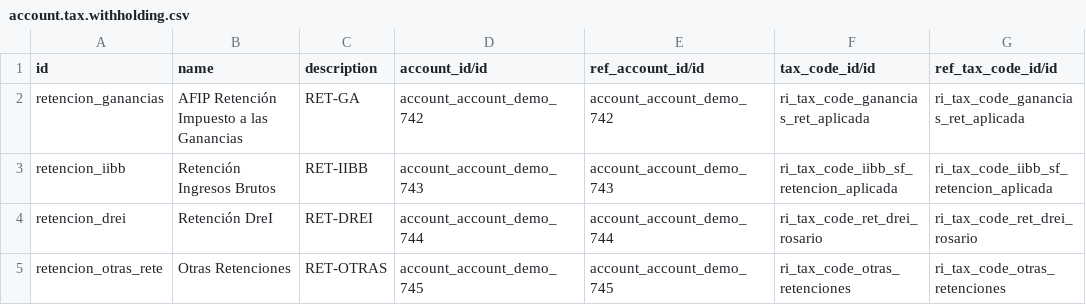
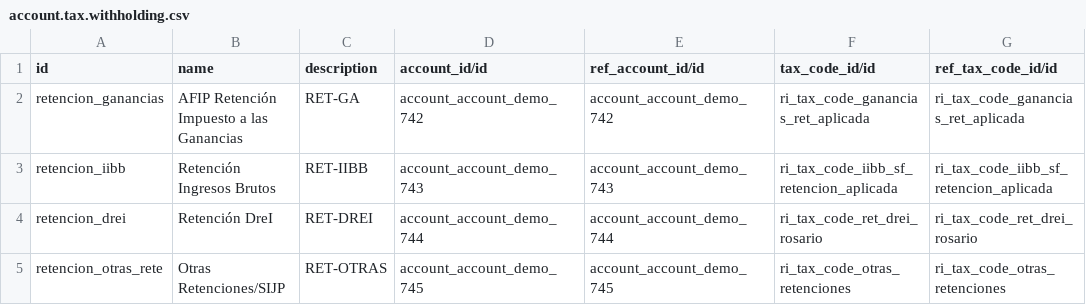
Before and after one commit to ingadhoc/odoo-public-administration, a CSV file: sipreco_public_budget/demo/account.tax.withholding.csv, drawn as a sheet; only a part is shown; the diff names each change by its address in the sheet, - before the commit and + after, or states it on an @@ line.

```diff
--- a/sipreco_public_budget/demo/account.tax.withholding.csv
+++ b/sipreco_public_budget/demo/account.tax.withholding.csv
-B5 (name): Otras Retenciones
+B5 (name): Otras Retenciones/SIJP
```
Also changed, not shown: sipreco_public_budget/demo/account.account.csv, 7 other files.
